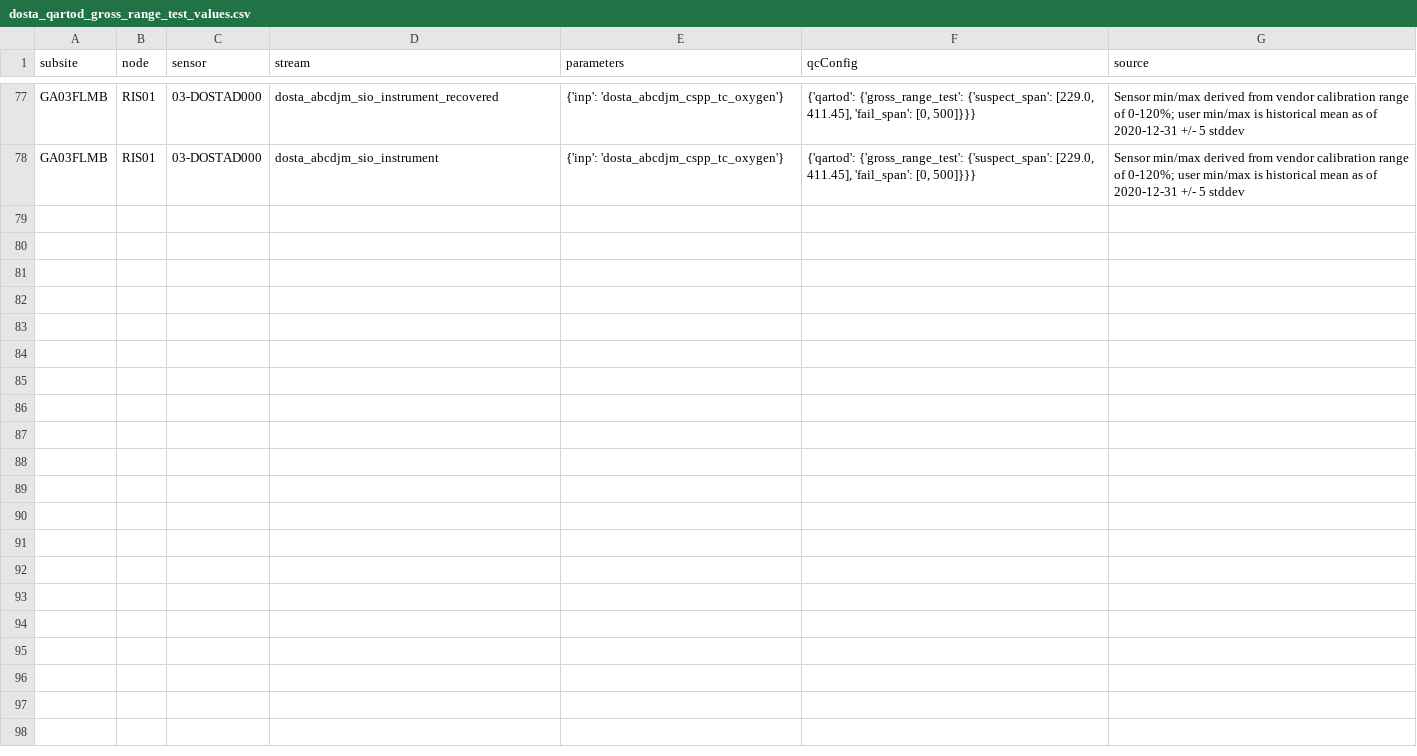
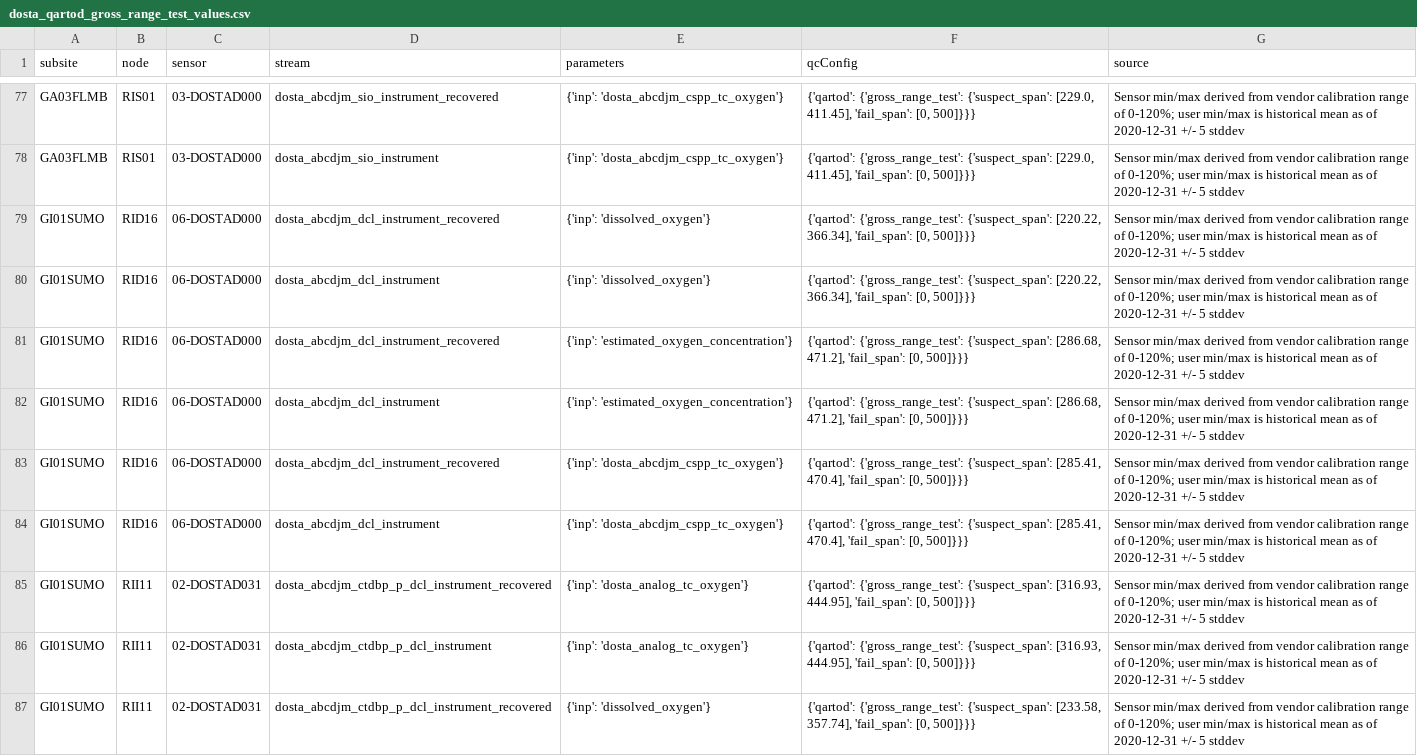
Before and after one commit to oceanobservatories/qc-lookup, a CSV file: qartod/dosta/dosta_qartod_gross_range_test_values.csv, drawn as a sheet; only a part is shown, gaps mark what is left out; the diff covers the shown part only; the diff names each change by its address in the sheet, - before the commit and + after, or states it on an @@ line.

Commit message:
Starting Irminger DOSTAs.

```diff
--- a/qartod/dosta/dosta_qartod_gross_range_test_values.csv
+++ b/qartod/dosta/dosta_qartod_gross_range_test_values.csv
+row 79: GI01SUMO | RID16 | 06-DOSTAD000 | dosta_abcdjm_dcl_instrument_recovered | {'inp': 'dissolved_oxygen'} | {'qartod': {'gross_range_test': {'suspect_span': [220.22, 366.34], 'fail_span': [0, 500]}}} | Sensor min/max derived from vendor calibration range of 0-120%; user min/max is historical mean as of 2020-12-31 +/- 5 stddev
+row 80: GI01SUMO | RID16 | 06-DOSTAD000 | dosta_abcdjm_dcl_instrument | {'inp': 'dissolved_oxygen'} | {'qartod': {'gross_range_test': {'suspect_span': [220.22, 366.34], 'fail_span': [0, 500]}}} | Sensor min/max derived from vendor calibration range of 0-120%; user min/max is historical mean as of 2020-12-31 +/- 5 stddev
+row 81: GI01SUMO | RID16 | 06-DOSTAD000 | dosta_abcdjm_dcl_instrument_recovered | {'inp': 'estimated_oxygen_concentration'} | {'qartod': {'gross_range_test': {'suspect_span': [286.68, 471.2], 'fail_span': [0, 500]}}} | Sensor min/max derived from vendor calibration range of 0-120%; user min/max is historical mean as of 2020-12-31 +/- 5 stddev
+row 82: GI01SUMO | RID16 | 06-DOSTAD000 | dosta_abcdjm_dcl_instrument | {'inp': 'estimated_oxygen_concentration'} | {'qartod': {'gross_range_test': {'suspect_span': [286.68, 471.2], 'fail_span': [0, 500]}}} | Sensor min/max derived from vendor calibration range of 0-120%; user min/max is historical mean as of 2020-12-31 +/- 5 stddev
+row 83: GI01SUMO | RID16 | 06-DOSTAD000 | dosta_abcdjm_dcl_instrument_recovered | {'inp': 'dosta_abcdjm_cspp_tc_oxygen'} | {'qartod': {'gross_range_test': {'suspect_span': [285.41, 470.4], 'fail_span': [0, 500]}}} | Sensor min/max derived from vendor calibration range of 0-120%; user min/max is historical mean as of 2020-12-31 +/- 5 stddev
+row 84: GI01SUMO | RID16 | 06-DOSTAD000 | dosta_abcdjm_dcl_instrument | {'inp': 'dosta_abcdjm_cspp_tc_oxygen'} | {'qartod': {'gross_range_test': {'suspect_span': [285.41, 470.4], 'fail_span': [0, 500]}}} | Sensor min/max derived from vendor calibration range of 0-120%; user min/max is historical mean as of 2020-12-31 +/- 5 stddev
+row 85: GI01SUMO | RII11 | 02-DOSTAD031 | dosta_abcdjm_ctdbp_p_dcl_instrument_recovered | {'inp': 'dosta_analog_tc_oxygen'} | {'qartod': {'gross_range_test': {'suspect_span': [316.93, 444.95], 'fail_span': [0, 500]}}} | Sensor min/max derived from vendor calibration range of 0-120%; user min/max is historical mean as of 2020-12-31 +/- 5 stddev
+row 86: GI01SUMO | RII11 | 02-DOSTAD031 | dosta_abcdjm_ctdbp_p_dcl_instrument | {'inp': 'dosta_analog_tc_oxygen'} | {'qartod': {'gross_range_test': {'suspect_span': [316.93, 444.95], 'fail_span': [0, 500]}}} | Sensor min/max derived from vendor calibration range of 0-120%; user min/max is historical mean as of 2020-12-31 +/- 5 stddev
+row 87: GI01SUMO | RII11 | 02-DOSTAD031 | dosta_abcdjm_ctdbp_p_dcl_instrument_recovered | {'inp': 'dissolved_oxygen'} | {'qartod': {'gross_range_test': {'suspect_span': [233.58, 357.74], 'fail_span': [0, 500]}}} | Sensor min/max derived from vendor calibration range of 0-120%; user min/max is historical mean as of 2020-12-31 +/- 5 stddev
```
Also changed, not shown: 9 added rows elsewhere in this file, qartod/dosta/dosta_qartod_climatology_test_values.csv, 7 other files.
